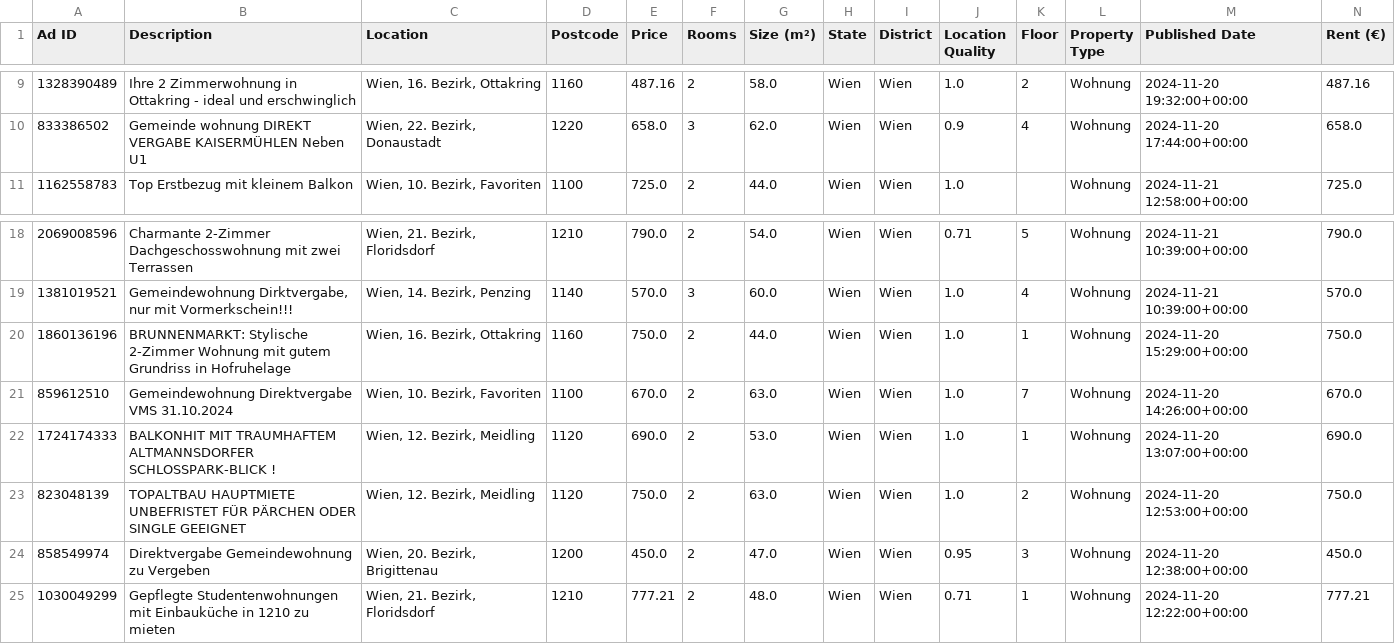
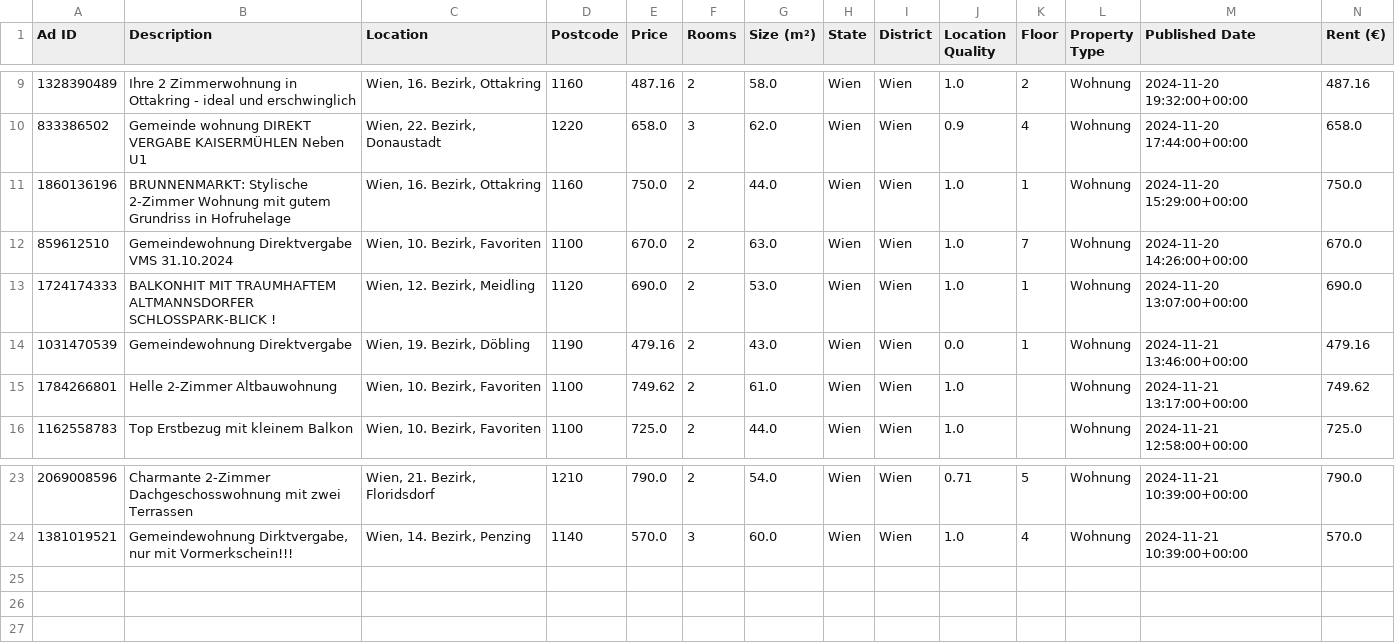
Before and after one commit to nireven/N-renting-in-vienna, a CSV file: check_these.csv, drawn as a sheet; only a part is shown, gaps mark what is left out; removed rows and columns are numbered as before the commit, all else as after; rows hold the shown columns only; the diff names each change by its address in the sheet, - before the commit and + after, or states it on an @@ line.

```diff
--- a/check_these.csv
+++ b/check_these.csv
@@ row 20 moved to row 11: 1860136196 @@
@@ row 21 moved to row 12: 859612510 @@
@@ row 22 moved to row 13: 1724174333 @@
+row 14: 1031470539 | Gemeindewohnung Direktvergabe | Wien, 19. Bezirk, Döbling | 1190 | 479.16 | 2 | 43.0 | Wien | Wien | 0.0 | 1 | Wohnung | 2024-11-21 13:46:00+00:00 | 479.16
+row 15: 1784266801 | Helle 2-Zimmer Altbauwohnung | Wien, 10. Bezirk, Favoriten | 1100 | 749.62 | 2 | 61.0 | Wien | Wien | 1.0 |  | Wohnung | 2024-11-21 13:17:00+00:00 | 749.62
-row 23: 823048139 | TOPALTBAU HAUPTMIETE UNBEFRISTET FÜR PÄRCHEN ODER SINGLE GEEIGNET | Wien, 12. Bezirk, Meidling | 1120 | 750.0 | 2 | 63.0 | Wien | Wien | 1.0 | 2 | Wohnung | 2024-11-20 12:53:00+00:00 | 750.0
-row 24: 858549974 | Direktvergabe Gemeindewohnung zu Vergeben | Wien, 20. Bezirk, Brigittenau | 1200 | 450.0 | 2 | 47.0 | Wien | Wien | 0.95 | 3 | Wohnung | 2024-11-20 12:38:00+00:00 | 450.0
-row 25: 1030049299 | Gepflegte Studentenwohnungen mit Einbauküche in 1210 zu mieten | Wien, 21. Bezirk, Floridsdorf | 1210 | 777.21 | 2 | 48.0 | Wien | Wien | 0.71 | 1 | Wohnung | 2024-11-20 12:22:00+00:00 | 777.21
```
Also changed, not shown: listings/rental_data.csv, 1 other file.
